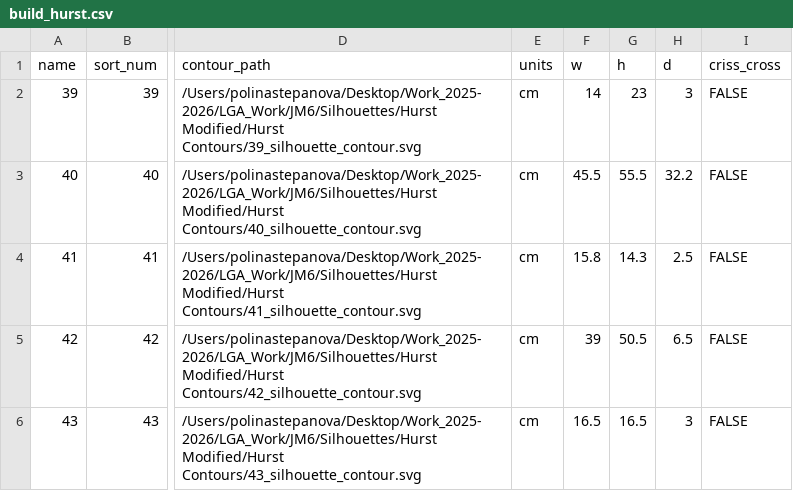
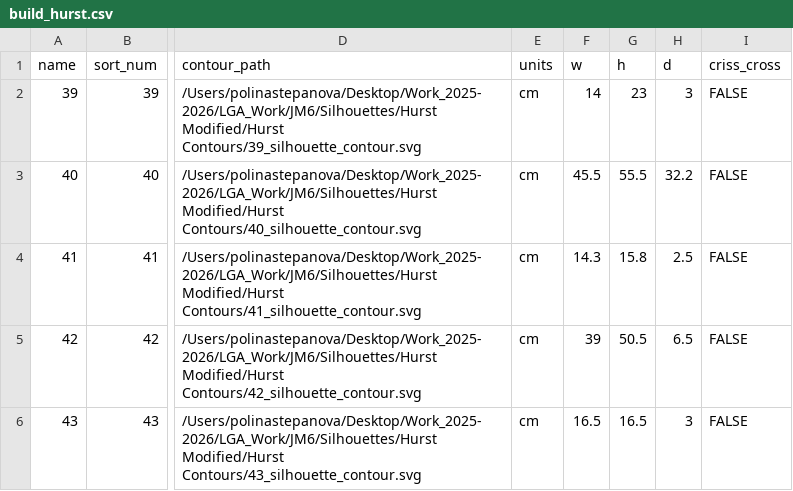
Before and after one commit to realpolya/lga_scripts, a CSV file: gh_checklist_workflow/Rhino_csvs/build_hurst.csv, drawn as a sheet; only a part is shown, gaps mark what is left out; the diff covers the shown part only; the diff names each change by its address in the sheet, - before the commit and + after, or states it on an @@ line.

```diff
--- a/gh_checklist_workflow/Rhino_csvs/build_hurst.csv
+++ b/gh_checklist_workflow/Rhino_csvs/build_hurst.csv
-F4 (w): 15.8
+F4 (w): 14.3
-G4 (h): 14.3
+G4 (h): 15.8
```
Also changed, not shown: 5 added rows, 1 removed row and 27 edited cells elsewhere in this file, gh_checklist_workflow/Rhino_csvs/build_bloomberg.csv, gh_checklist_workflow/Rhino_csvs/build_heller.csv, 19 other files.
